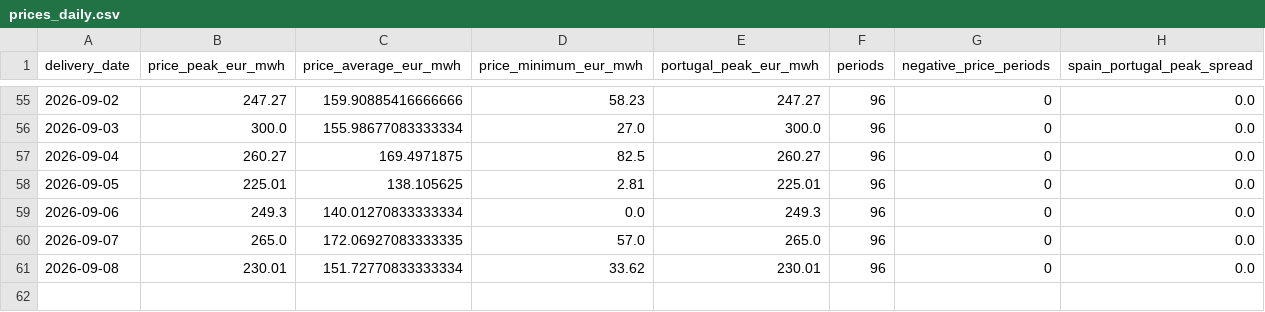
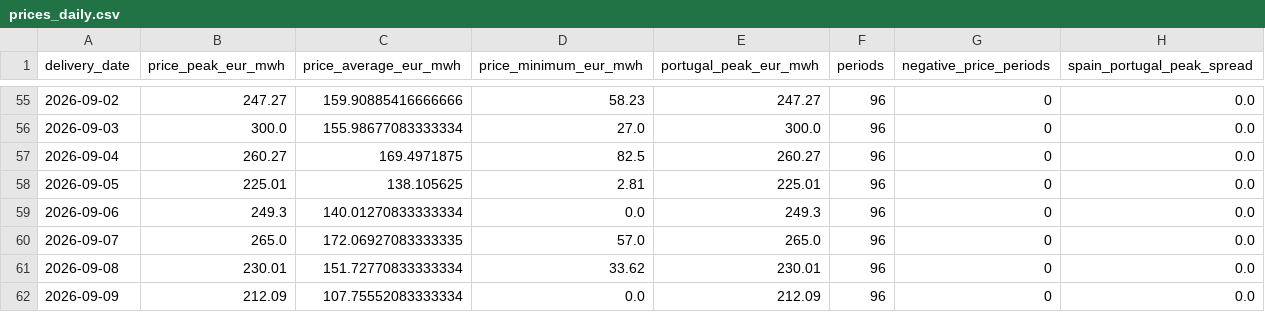
Before and after one commit to Evanssdas/Spain-Market-Platform, a CSV file: data/processed/prices_daily.csv, drawn as a sheet; only a part is shown, gaps mark what is left out; the diff names each change by its address in the sheet, - before the commit and + after, or states it on an @@ line.

```diff
--- a/data/processed/prices_daily.csv
+++ b/data/processed/prices_daily.csv
+row 62: 2026-09-09 | 212.09 | 107.75552083333334 | 0.0 | 212.09 | 96 | 0 | 0.0
```
Also changed, not shown: logs/forecast_log.csv, 4 other files.
